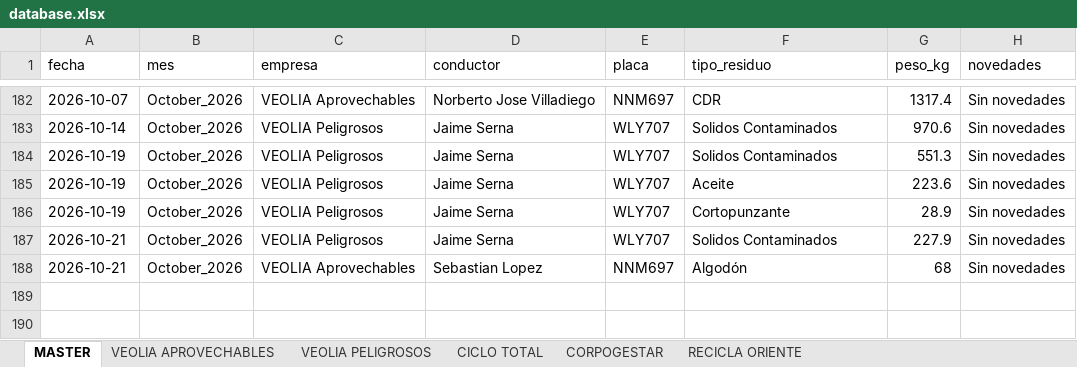
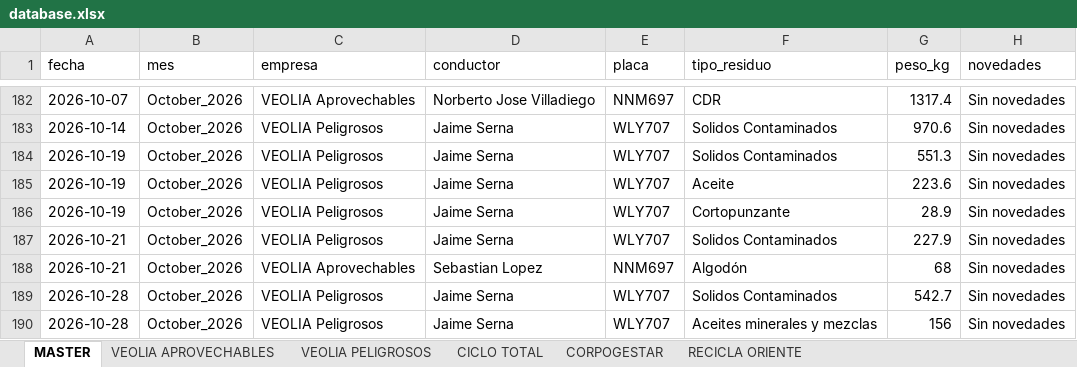
Before and after one commit to alejandraho013/registro-salida-residuos, an Excel workbook: database.xlsx, sheet MASTER, drawn as a sheet; only a part is shown, gaps mark what is left out; values as stored, in another font and other column widths than the file's, no borders; the diff names each change by its address in the sheet, - before the commit and + after, or states it on an @@ line.

Commit message:
Reg_VEOLIA Peligrosos_WLY707_20261029_153629

```diff
--- a/database.xlsx (sheet MASTER)
+++ b/database.xlsx (sheet MASTER)
+row 189: 2026-10-28 | October_2026 | VEOLIA Peligrosos | Jaime Serna | WLY707 | Solidos Contaminados | 542.7 | Sin novedades
+row 190: 2026-10-28 | October_2026 | VEOLIA Peligrosos | Jaime Serna | WLY707 | Aceites minerales y mezclas | 156 | Sin novedades
```
Also changed, not shown: sheet VEOLIA PELIGROSOS.
